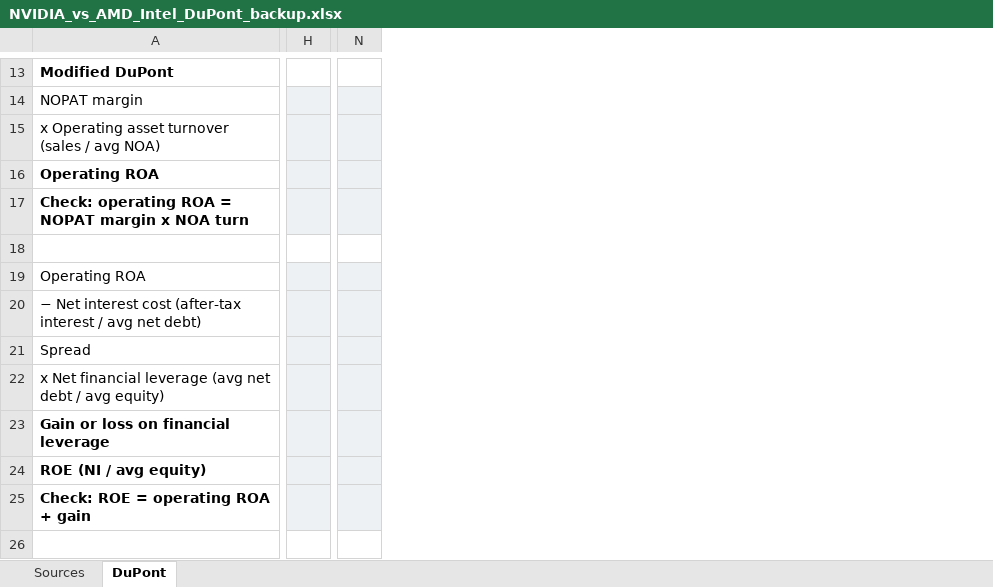
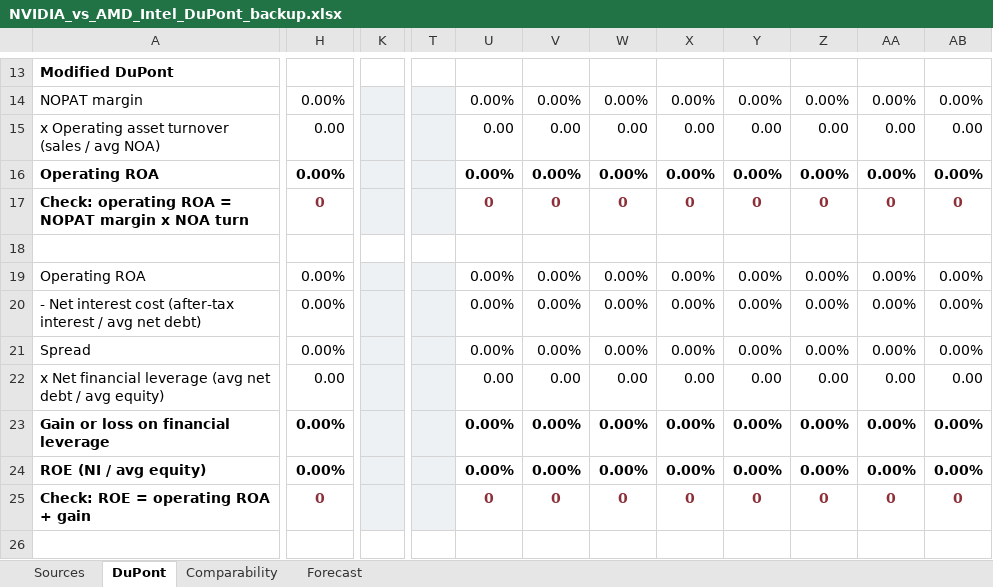
Before and after one commit to nathanalam/bav-nvidia, an Excel workbook: reports/NVIDIA_vs_AMD_Intel_DuPont_backup.xlsx, sheet DuPont, drawn as a sheet; only a part is shown, gaps mark what is left out; values as stored, in another font and other column widths than the file's, no borders; removed rows and columns are numbered as before the commit, all else as after; the diff covers the shown part only; the diff names each change by its address in the sheet, - before the commit and + after, or states it on an @@ line.

```diff
--- a/reports/NVIDIA_vs_AMD_Intel_DuPont_backup.xlsx (sheet DuPont)
+++ b/reports/NVIDIA_vs_AMD_Intel_DuPont_backup.xlsx (sheet DuPont)
+sheet tab: Comparability
+sheet tab: Forecast
-column H, empty
+column H, rows 14-25: 0.00% | 0.00 | 0.00% | 0 |  | 0.00% | 0.00% | 0.00% | 0.00 | 0.00% | 0.00% | 0
+column K, empty
-column N, empty
+column T, empty
+column U, rows 14-25: 0.00% | 0.00 | 0.00% | 0 |  | 0.00% | 0.00% | 0.00% | 0.00 | 0.00% | 0.00% | 0
+column V, rows 14-25: 0.00% | 0.00 | 0.00% | 0 |  | 0.00% | 0.00% | 0.00% | 0.00 | 0.00% | 0.00% | 0
+column W, rows 14-25: 0.00% | 0.00 | 0.00% | 0 |  | 0.00% | 0.00% | 0.00% | 0.00 | 0.00% | 0.00% | 0
+column X, rows 14-25: 0.00% | 0.00 | 0.00% | 0 |  | 0.00% | 0.00% | 0.00% | 0.00 | 0.00% | 0.00% | 0
+column Y, rows 14-25: 0.00% | 0.00 | 0.00% | 0 |  | 0.00% | 0.00% | 0.00% | 0.00 | 0.00% | 0.00% | 0
+column Z, rows 14-25: 0.00% | 0.00 | 0.00% | 0 |  | 0.00% | 0.00% | 0.00% | 0.00 | 0.00% | 0.00% | 0
+column AA, rows 14-25: 0.00% | 0.00 | 0.00% | 0 |  | 0.00% | 0.00% | 0.00% | 0.00 | 0.00% | 0.00% | 0
+column AB, rows 14-25: 0.00% | 0.00 | 0.00% | 0 |  | 0.00% | 0.00% | 0.00% | 0.00 | 0.00% | 0.00% | 0
-A20: − Net interest…
+A20: - Net interest…
```
Also changed, not shown: 7 added rows, 1 removed row, 3 edited cells, cell formats and merged cells elsewhere in this sheet, sheet Sources, formulas that keep their value, 14 other files.
